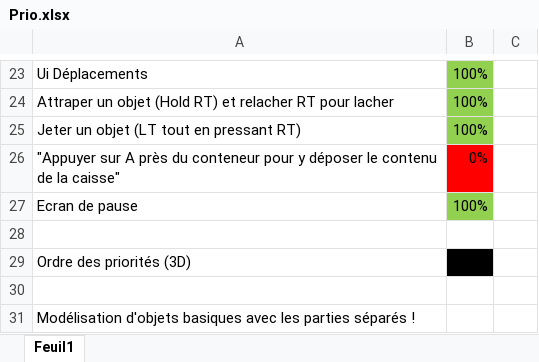
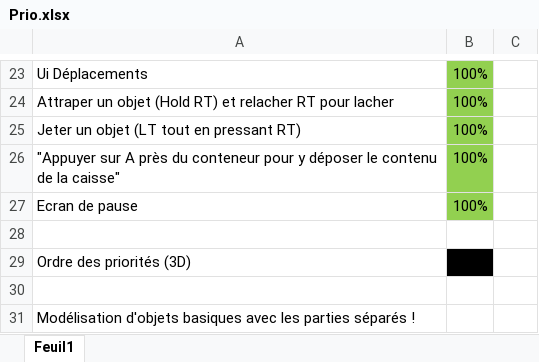
Before and after one commit to MonsieurJo/Couch_Party, an Excel workbook: Docs/Prio.xlsx, sheet Feuil1, drawn as a sheet; only a part is shown, gaps mark what is left out; values as stored, in another font and other column widths than the file's, no borders; the diff names each change by its address in the sheet, - before the commit and + after, or states it on an @@ line.

Commit message:
tuto ui fini

```diff
--- a/Docs/Prio.xlsx (sheet Feuil1)
+++ b/Docs/Prio.xlsx (sheet Feuil1)
-B26: 0%
+B26: 100%
-B26 fill: #FF0000
+B26 fill: #92D050
```
